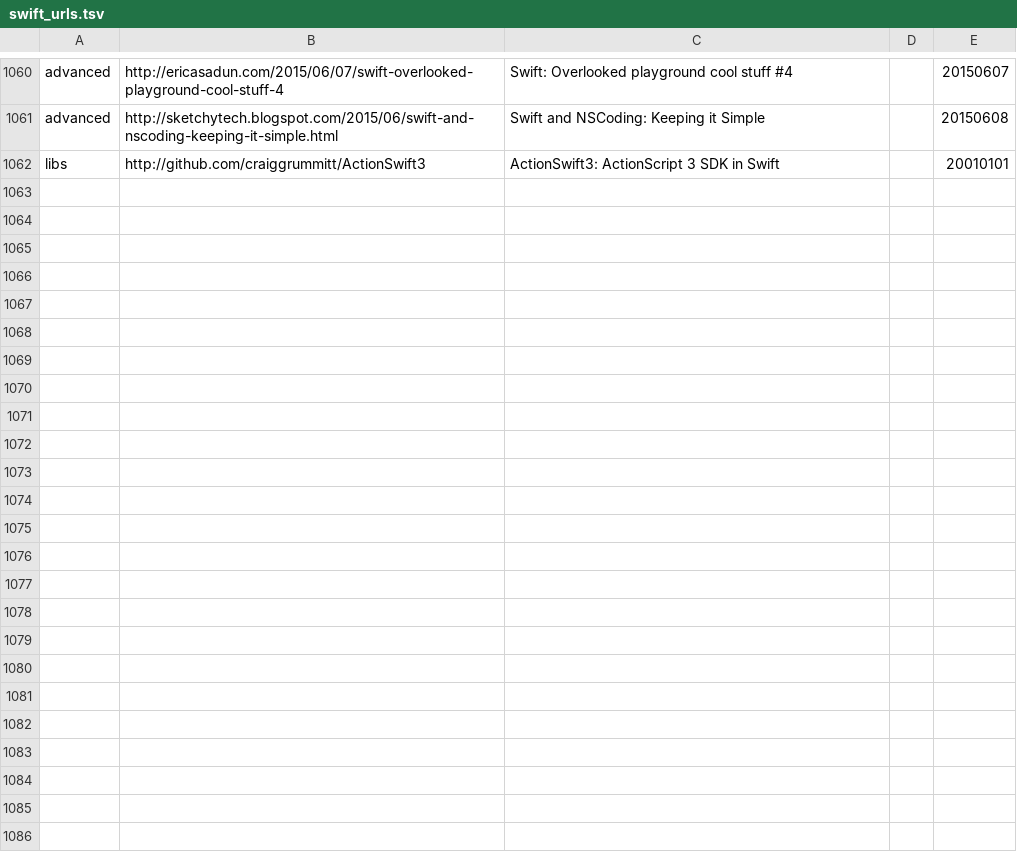
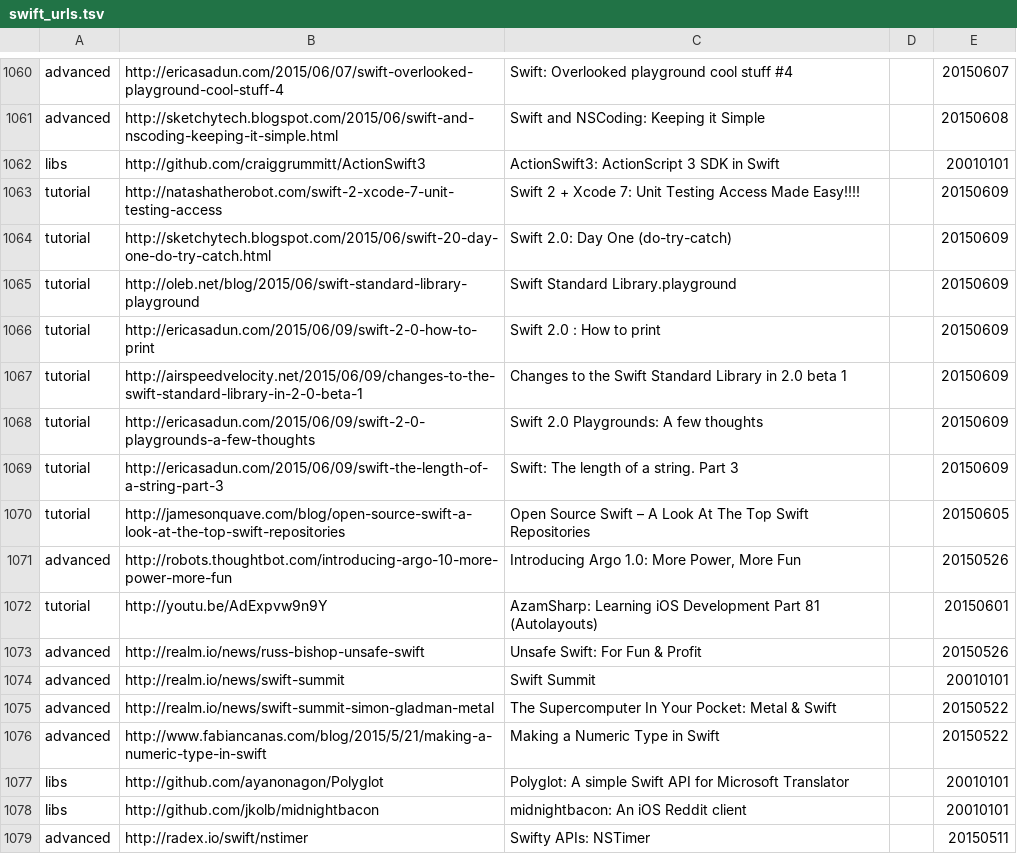
Before and after one commit to melling/SwiftResources, a TSV file: swift_urls.tsv, drawn as a sheet; only a part is shown, gaps mark what is left out; the diff names each change by its address in the sheet, - before the commit and + after, or states it on an @@ line.

Commit message:
More url's

```diff
--- a/swift_urls.tsv
+++ b/swift_urls.tsv
+row 1063: tutorial | http://natashatherobot.com/swift-2-xcode-7-unit-testing-access | Swift 2 + Xcode 7: Unit Testing Access Made Easy!!!! |  | 20150609
+row 1064: tutorial | http://sketchytech.blogspot.com/2015/06/swift-20-day-one-do-try-catch.html | Swift 2.0: Day One (do-try-catch) |  | 20150609
+row 1065: tutorial | http://oleb.net/blog/2015/06/swift-standard-library-playground | Swift Standard Library.playground |  | 20150609
+row 1066: tutorial | http://ericasadun.com/2015/06/09/swift-2-0-how-to-print | Swift 2.0 : How to print |  | 20150609
+row 1067: tutorial | http://airspeedvelocity.net/2015/06/09/changes-to-the-swift-standard-library-in-2-0-beta-1 | Changes to the Swift Standard Library in 2.0 beta 1 |  | 20150609
+row 1068: tutorial | http://ericasadun.com/2015/06/09/swift-2-0-playgrounds-a-few-thoughts | Swift 2.0 Playgrounds: A few thoughts |  | 20150609
+row 1069: tutorial | http://ericasadun.com/2015/06/09/swift-the-length-of-a-string-part-3 | Swift: The length of a string. Part 3 |  | 20150609
+row 1070: tutorial | http://jamesonquave.com/blog/open-source-swift-a-look-at-the-top-swift-repositories | Open Source Swift – A Look At The Top Swift Repositories |  | 20150605
+row 1071: advanced | http://robots.thoughtbot.com/introducing-argo-10-more-power-more-fun | Introducing Argo 1.0: More Power, More Fun |  | 20150526
+row 1072: tutorial | http://youtu.be/AdExpvw9n9Y | AzamSharp: Learning iOS Development Part 81 (Autolayouts) |  | 20150601
+row 1073: advanced | http://realm.io/news/russ-bishop-unsafe-swift | Unsafe Swift: For Fun & Profit |  | 20150526
+row 1074: advanced | http://realm.io/news/swift-summit | Swift Summit |  | 20010101
+row 1075: advanced | http://realm.io/news/swift-summit-simon-gladman-metal | The Supercomputer In Your Pocket: Metal & Swift |  | 20150522
+row 1076: advanced | http://www.fabiancanas.com/blog/2015/5/21/making-a-numeric-type-in-swift | Making a Numeric Type in Swift |  | 20150522
+row 1077: libs | http://github.com/ayanonagon/Polyglot | Polyglot: A simple Swift API for Microsoft Translator |  | 20010101
+row 1078: libs | http://github.com/jkolb/midnightbacon | midnightbacon: An iOS Reddit client |  | 20010101
+row 1079: advanced | http://radex.io/swift/nstimer | Swifty APIs: NSTimer |  | 20150511
```
